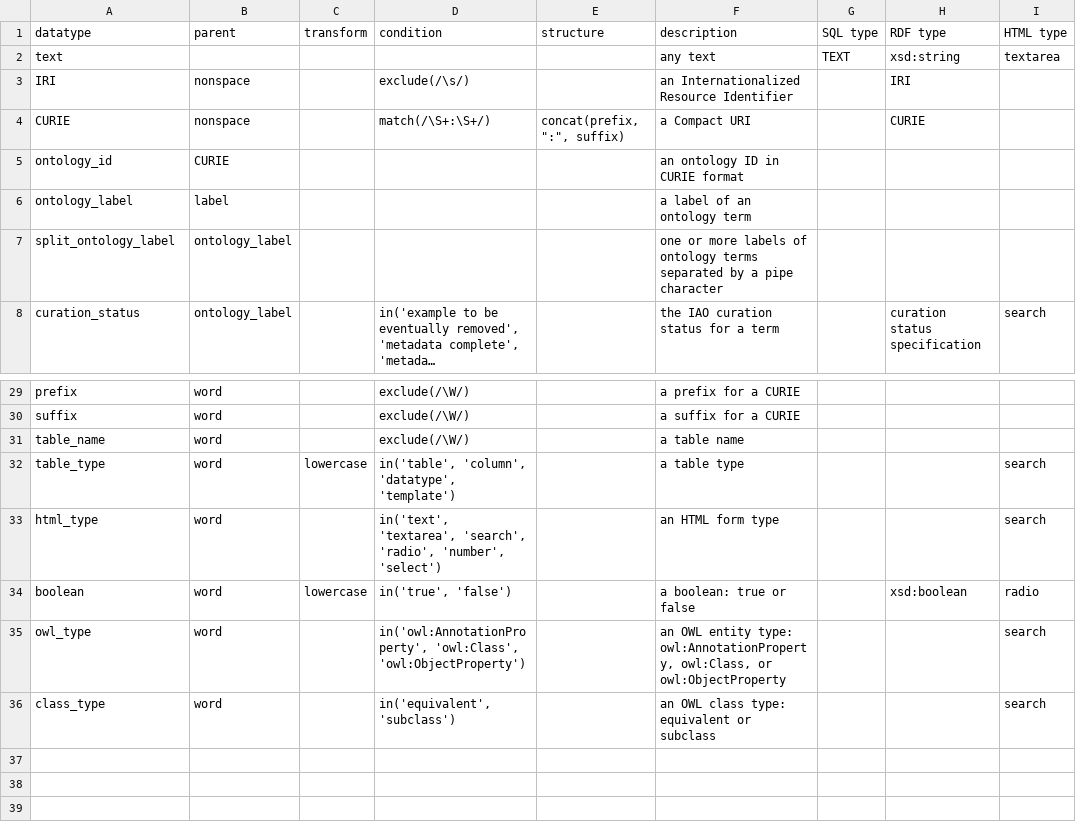
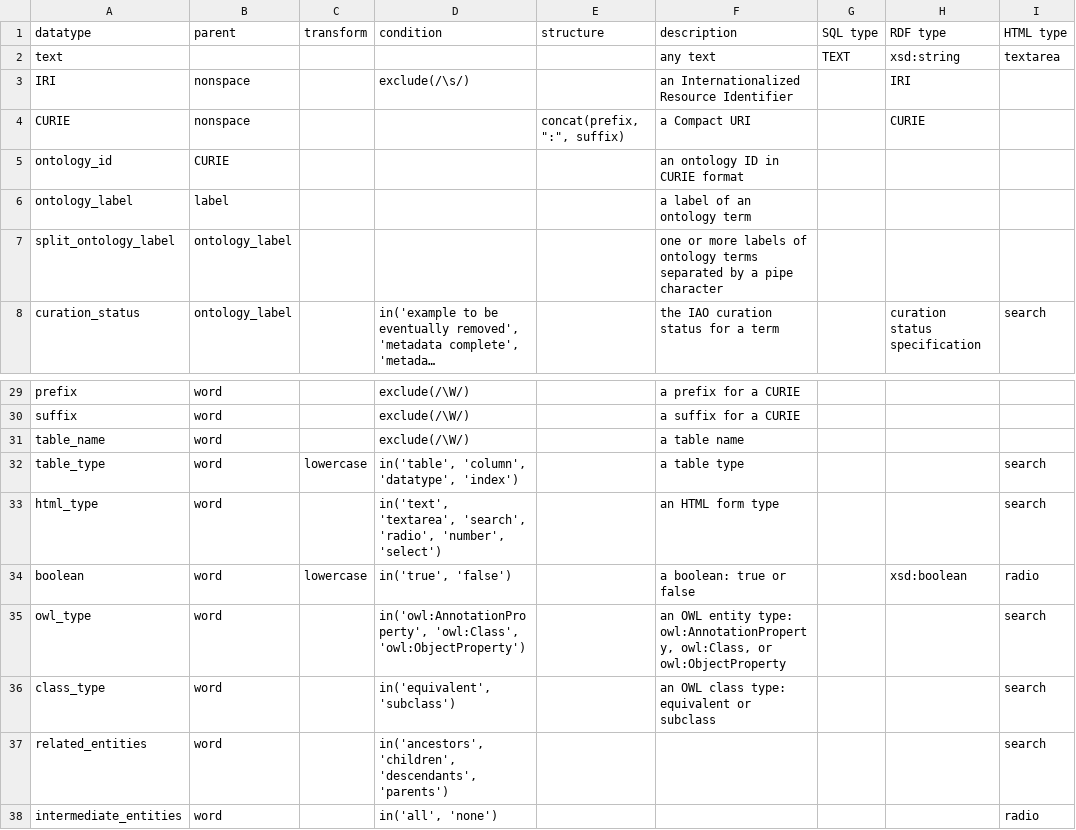
Before and after one commit to obi-ontology/obi, a TSV file: src/datatype.tsv, drawn as a sheet; only a part is shown, gaps mark what is left out; long unchanged cells end in ….

```diff
--- a/src/datatype.tsv
+++ b/src/datatype.tsv
@@ -3,3 +3,3 @@ text					any text	TEXT	xsd:string	textarea
 IRI	nonspace		exclude(/\s/)		an Internationalized Resource Identifier		IRI	
-CURIE	nonspace		match(/\S+:\S+/)	concat(prefix, ":", suffix)	a Compact URI		CURIE	
+CURIE	nonspace			concat(prefix, ":", suffix)	a Compact URI		CURIE	
 ontology_id	CURIE				an ontology ID in CURIE format			
@@ -31,3 +31,3 @@ suffix	word		exclude(/\W/)		a suffix for a CURIE
 table_name	word		exclude(/\W/)		a table name			
-table_type	word	lowercase	in('table', 'column', 'datatype', 'template')		a table type			search
+table_type	word	lowercase	in('table', 'column', 'datatype', 'index')		a table type			search
 html_type	word		in('text', 'textarea', 'search', 'radio', 'number', 'select')		an HTML form type			search
@@ -36 +36,3 @@ owl_type	word		in('owl:AnnotationProperty', 'owl:Class', 'owl:ObjectProperty')
 class_type	word		in('equivalent', 'subclass')		an OWL class type: equivalent or subclass			search
+related_entities	word		in('ancestors', 'children', 'descendants', 'parents')					search
+intermediate_entities	word		in('all', 'none')					radio
```
Also changed, not shown: src/column.tsv, src/ontology/imports/import.tsv, 8 other files.
